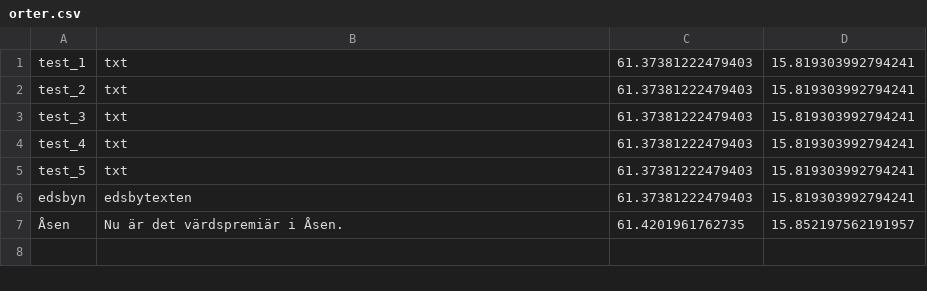
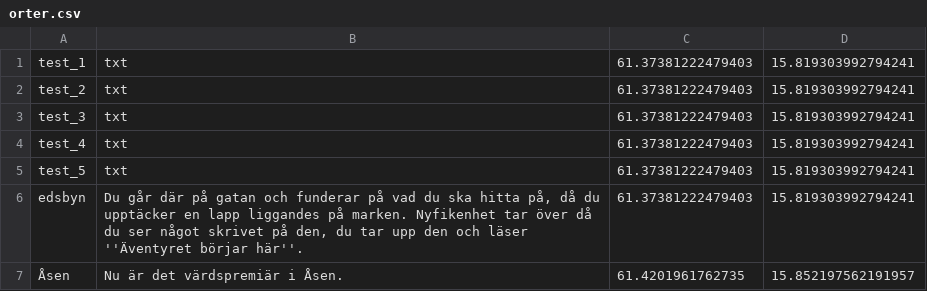
Before and after one commit to escapeandexplore/app, a CSV file: orter.csv, drawn as a sheet.

Commit message:
Update orter.csv

```diff
--- a/orter.csv
+++ b/orter.csv
@@ -5,3 +5,3 @@ test_4,txt,61.37381222479403, 15.819303992794241,
 test_5,txt,61.37381222479403, 15.819303992794241,
-edsbyn,edsbytexten,61.37381222479403, 15.819303992794241,
+edsbyn,"Du går där på gatan och funderar på vad du ska hitta på, då du upptäcker en lapp liggandes på marken. Nyfikenhet tar över då du ser något skrivet på den, du tar upp den och läser ''Äventyret börjar här''.",61.37381222479403, 15.819303992794241,
 Åsen,"Nu är det värdspremiär i Åsen.",61.4201961762735, 15.852197562191957,
```
